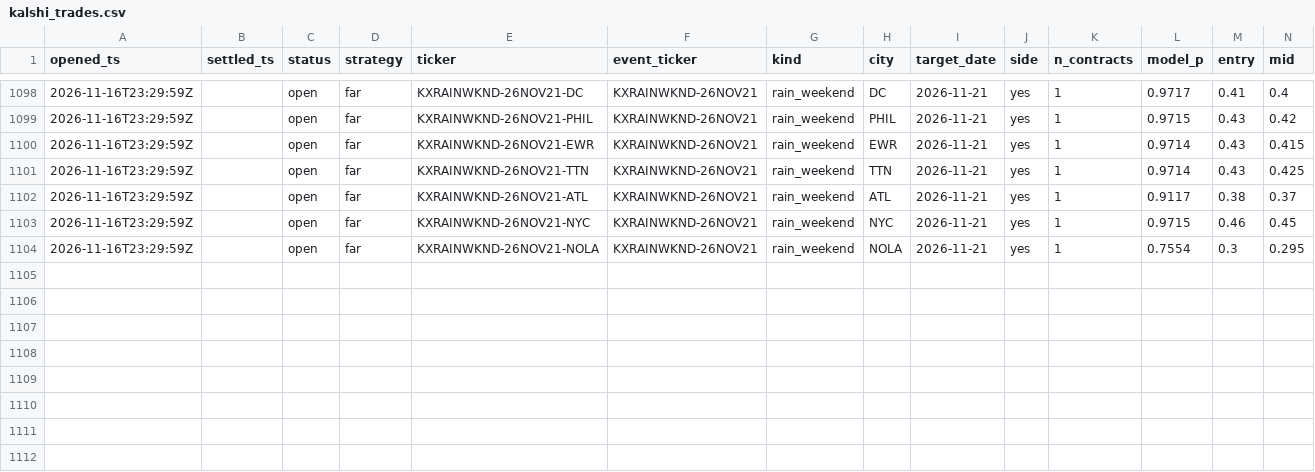
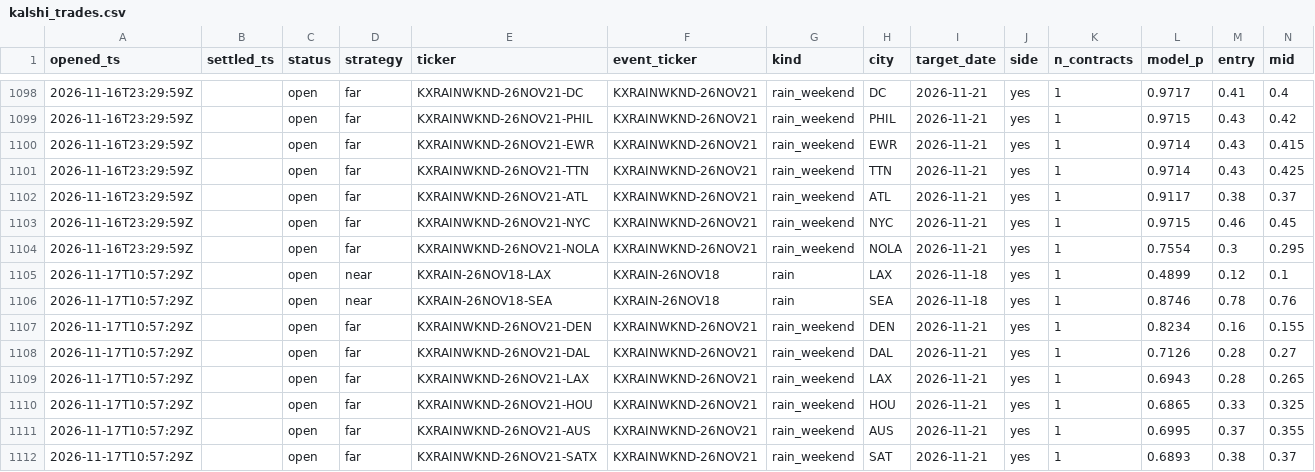
Before and after one commit to JakeA02/EduardoSaverin, a CSV file: data/paper/kalshi_trades.csv, drawn as a sheet; only a part is shown, gaps mark what is left out; rows hold the shown columns only; the diff names each change by its address in the sheet, - before the commit and + after, or states it on an @@ line.

```diff
--- a/data/paper/kalshi_trades.csv
+++ b/data/paper/kalshi_trades.csv
+row 1105: 2026-11-17T10:57:29Z |  | open | near | KXRAIN-26NOV18-LAX | KXRAIN-26NOV18 | rain | LAX | 2026-11-18 | yes | 1 | 0.4899 | 0.12 | 0.1
+row 1106: 2026-11-17T10:57:29Z |  | open | near | KXRAIN-26NOV18-SEA | KXRAIN-26NOV18 | rain | SEA | 2026-11-18 | yes | 1 | 0.8746 | 0.78 | 0.76
+row 1107: 2026-11-17T10:57:29Z |  | open | far | KXRAINWKND-26NOV21-DEN | KXRAINWKND-26NOV21 | rain_weekend | DEN | 2026-11-21 | yes | 1 | 0.8234 | 0.16 | 0.155
+row 1108: 2026-11-17T10:57:29Z |  | open | far | KXRAINWKND-26NOV21-DAL | KXRAINWKND-26NOV21 | rain_weekend | DAL | 2026-11-21 | yes | 1 | 0.7126 | 0.28 | 0.27
+row 1109: 2026-11-17T10:57:29Z |  | open | far | KXRAINWKND-26NOV21-LAX | KXRAINWKND-26NOV21 | rain_weekend | LAX | 2026-11-21 | yes | 1 | 0.6943 | 0.28 | 0.265
+row 1110: 2026-11-17T10:57:29Z |  | open | far | KXRAINWKND-26NOV21-HOU | KXRAINWKND-26NOV21 | rain_weekend | HOU | 2026-11-21 | yes | 1 | 0.6865 | 0.33 | 0.325
+row 1111: 2026-11-17T10:57:29Z |  | open | far | KXRAINWKND-26NOV21-AUS | KXRAINWKND-26NOV21 | rain_weekend | AUS | 2026-11-21 | yes | 1 | 0.6995 | 0.37 | 0.355
+row 1112: 2026-11-17T10:57:29Z |  | open | far | KXRAINWKND-26NOV21-SATX | KXRAINWKND-26NOV21 | rain_weekend | SAT | 2026-11-21 | yes | 1 | 0.6893 | 0.38 | 0.37
```
Also changed, not shown: 7 other files.
